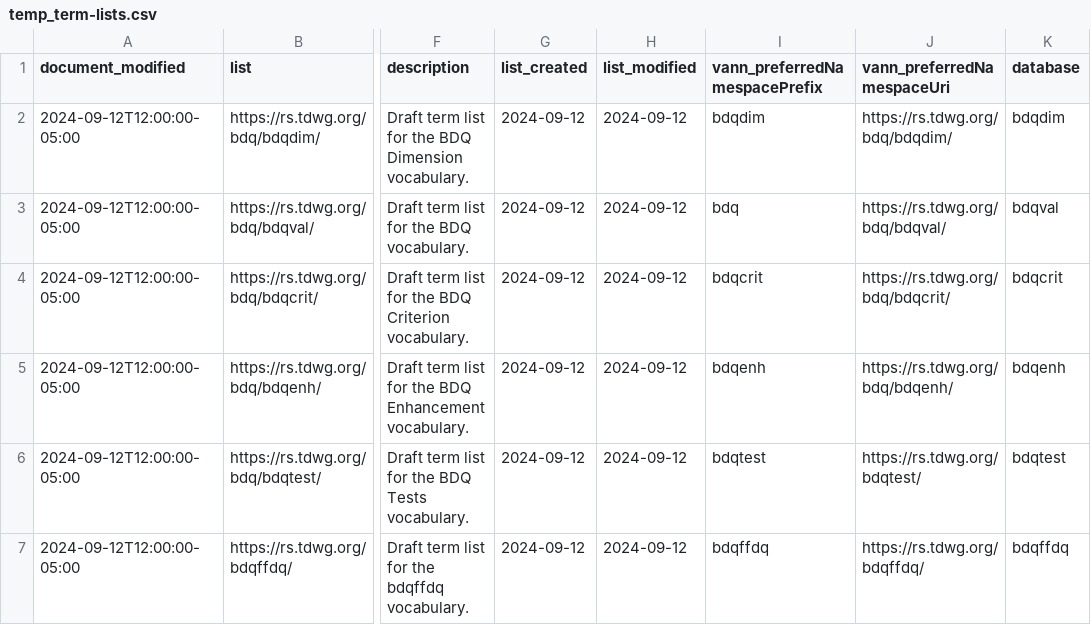
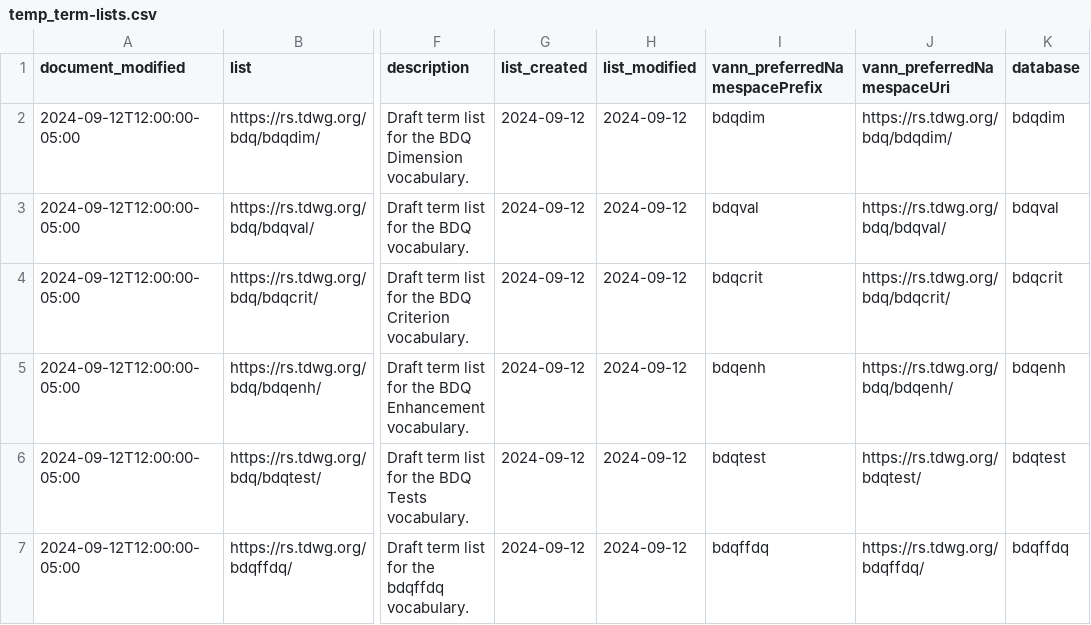
Before and after one commit to tdwg/bdq, a CSV file: tg2/_build_review/temp_term-lists.csv, drawn as a sheet; only a part is shown, gaps mark what is left out; the diff names each change by its address in the sheet, - before the commit and + after, or states it on an @@ line.

Commit message:
For #330, moving generated target xml file, renaming template header/footer files to match renamed expectations, fixing missed bdq->bdqval in temp_term-list.csv file, adding more debugging to draft_build-termlist.py.

```diff
--- a/tg2/_build_review/temp_term-lists.csv
+++ b/tg2/_build_review/temp_term-lists.csv
-I3 (vann_preferredNamespacePrefix): bdq
+I3 (vann_preferredNamespacePrefix): bdqval
```
Also changed, not shown: 4 other files.
